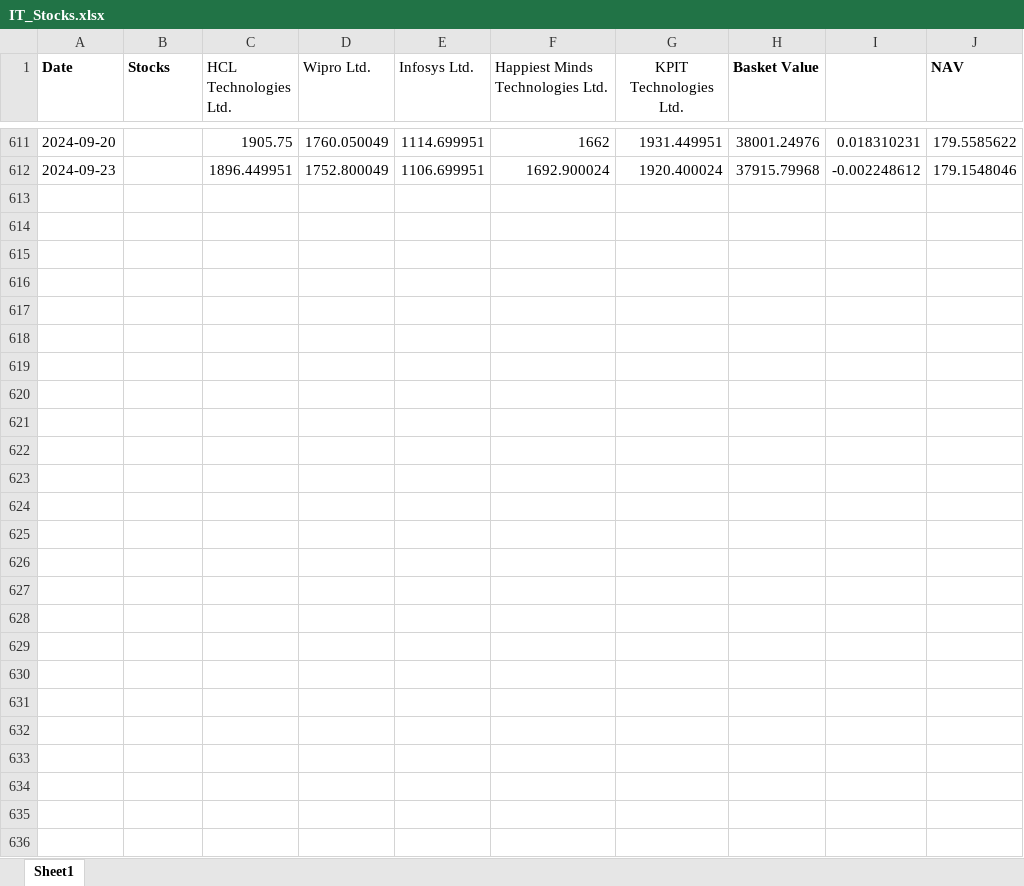
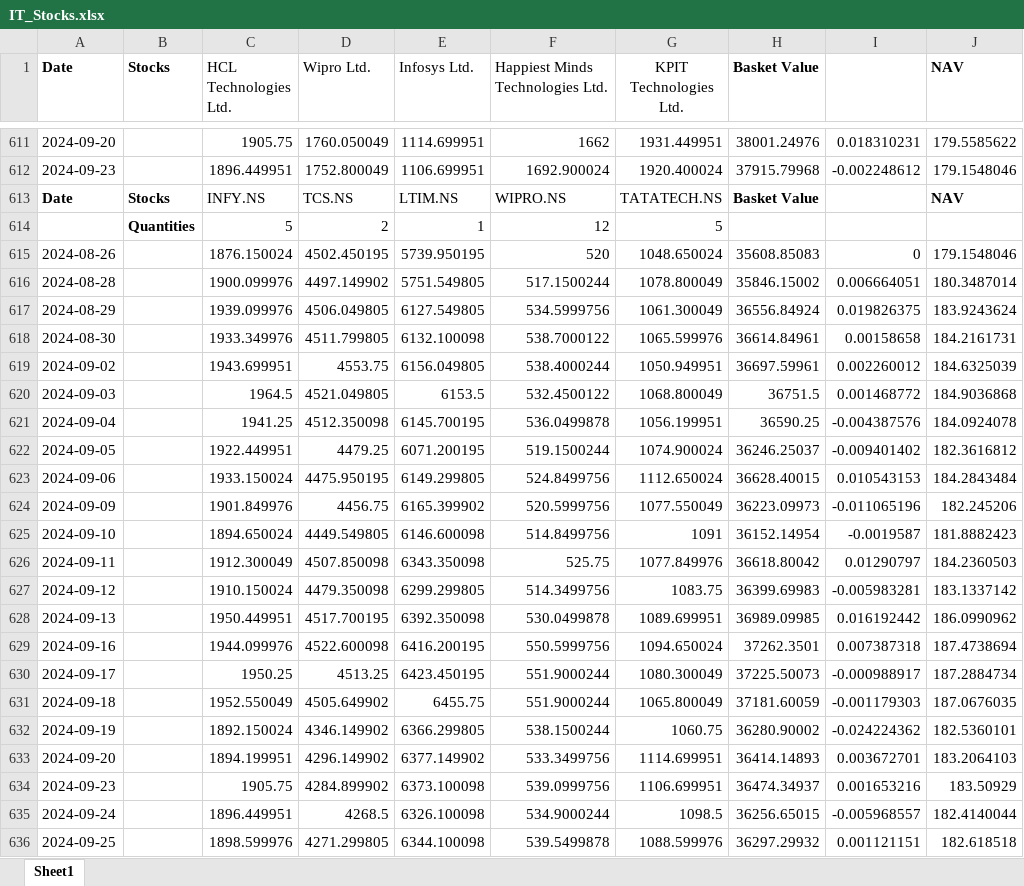
Before and after one commit to kkunalp185/NAV-, an Excel workbook: NAV/IT_Stocks.xlsx, sheet Sheet1, drawn as a sheet; only a part is shown, gaps mark what is left out; values as stored, in another font and other column widths than the file's, no borders; the diff names each change by its address in the sheet, - before the commit and + after, or states it on an @@ line.

Commit message:
Updated IT_Stocks.xlsx with new data

```diff
--- a/NAV/IT_Stocks.xlsx (sheet Sheet1)
+++ b/NAV/IT_Stocks.xlsx (sheet Sheet1)
+row 613: Date | Stocks | INFY.NS | TCS.NS | LTIM.NS | WIPRO.NS | TATATECH.NS | Basket Value |  | NAV
+row 614:  | Quantities | 5 | 2 | 1 | 12 | 5
+row 615: 2024-08-26 |  | 1876.150024 | 4502.450195 | 5739.950195 | 520 | 1048.650024 | 35608.85083 | 0 | 179.1548046
+row 616: 2024-08-28 |  | 1900.099976 | 4497.149902 | 5751.549805 | 517.1500244 | 1078.800049 | 35846.15002 | 0.006664051 | 180.3487014
+row 617: 2024-08-29 |  | 1939.099976 | 4506.049805 | 6127.549805 | 534.5999756 | 1061.300049 | 36556.84924 | 0.019826375 | 183.9243624
+row 618: 2024-08-30 |  | 1933.349976 | 4511.799805 | 6132.100098 | 538.7000122 | 1065.599976 | 36614.84961 | 0.00158658 | 184.2161731
+row 619: 2024-09-02 |  | 1943.699951 | 4553.75 | 6156.049805 | 538.4000244 | 1050.949951 | 36697.59961 | 0.002260012 | 184.6325039
+row 620: 2024-09-03 |  | 1964.5 | 4521.049805 | 6153.5 | 532.4500122 | 1068.800049 | 36751.5 | 0.001468772 | 184.9036868
+row 621: 2024-09-04 |  | 1941.25 | 4512.350098 | 6145.700195 | 536.0499878 | 1056.199951 | 36590.25 | -0.004387576 | 184.0924078
+row 622: 2024-09-05 |  | 1922.449951 | 4479.25 | 6071.200195 | 519.1500244 | 1074.900024 | 36246.25037 | -0.009401402 | 182.3616812
+row 623: 2024-09-06 |  | 1933.150024 | 4475.950195 | 6149.299805 | 524.8499756 | 1112.650024 | 36628.40015 | 0.010543153 | 184.2843484
+row 624: 2024-09-09 |  | 1901.849976 | 4456.75 | 6165.399902 | 520.5999756 | 1077.550049 | 36223.09973 | -0.011065196 | 182.245206
+row 625: 2024-09-10 |  | 1894.650024 | 4449.549805 | 6146.600098 | 514.8499756 | 1091 | 36152.14954 | -0.0019587 | 181.8882423
+row 626: 2024-09-11 |  | 1912.300049 | 4507.850098 | 6343.350098 | 525.75 | 1077.849976 | 36618.80042 | 0.01290797 | 184.2360503
+row 627: 2024-09-12 |  | 1910.150024 | 4479.350098 | 6299.299805 | 514.3499756 | 1083.75 | 36399.69983 | -0.005983281 | 183.1337142
+row 628: 2024-09-13 |  | 1950.449951 | 4517.700195 | 6392.350098 | 530.0499878 | 1089.699951 | 36989.09985 | 0.016192442 | 186.0990962
+row 629: 2024-09-16 |  | 1944.099976 | 4522.600098 | 6416.200195 | 550.5999756 | 1094.650024 | 37262.3501 | 0.007387318 | 187.4738694
+row 630: 2024-09-17 |  | 1950.25 | 4513.25 | 6423.450195 | 551.9000244 | 1080.300049 | 37225.50073 | -0.000988917 | 187.2884734
+row 631: 2024-09-18 |  | 1952.550049 | 4505.649902 | 6455.75 | 551.9000244 | 1065.800049 | 37181.60059 | -0.001179303 | 187.0676035
+row 632: 2024-09-19 |  | 1892.150024 | 4346.149902 | 6366.299805 | 538.1500244 | 1060.75 | 36280.90002 | -0.024224362 | 182.5360101
+row 633: 2024-09-20 |  | 1894.199951 | 4296.149902 | 6377.149902 | 533.3499756 | 1114.699951 | 36414.14893 | 0.003672701 | 183.2064103
+row 634: 2024-09-23 |  | 1905.75 | 4284.899902 | 6373.100098 | 539.0999756 | 1106.699951 | 36474.34937 | 0.001653216 | 183.50929
+row 635: 2024-09-24 |  | 1896.449951 | 4268.5 | 6326.100098 | 534.9000244 | 1098.5 | 36256.65015 | -0.005968557 | 182.4140044
+row 636: 2024-09-25 |  | 1898.599976 | 4271.299805 | 6344.100098 | 539.5499878 | 1088.599976 | 36297.29932 | 0.001121151 | 182.618518
```
